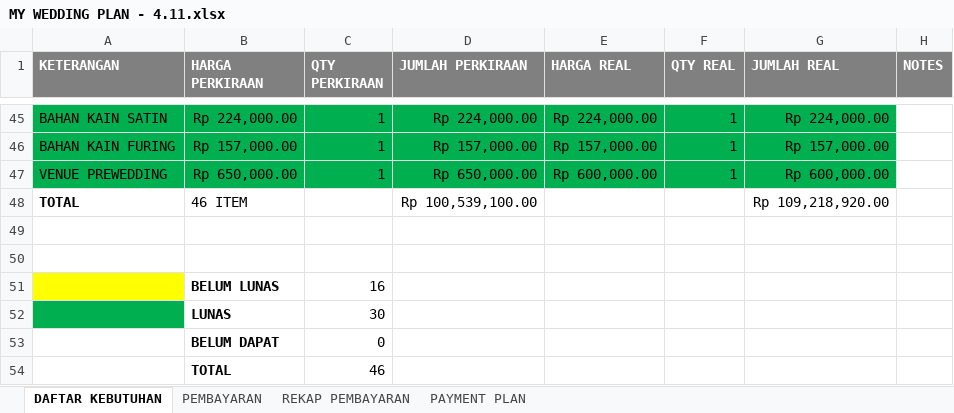
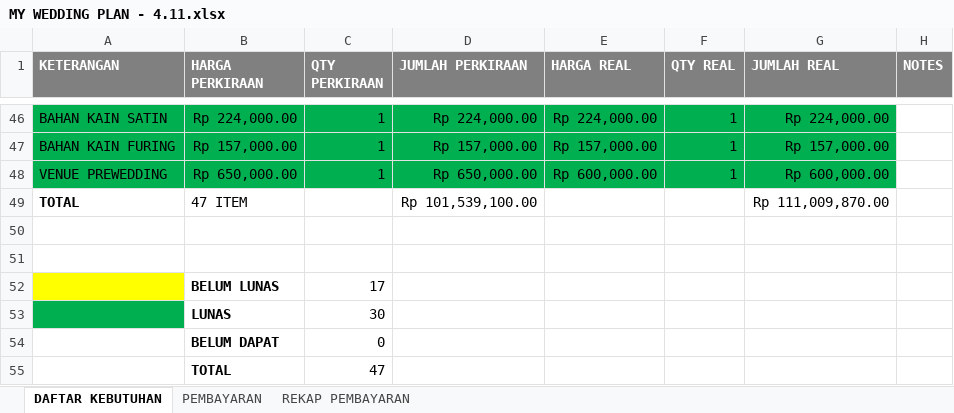
Before and after one commit to ricmawan/projects, an Excel workbook: incrediblejournEYBEEwithyou/MY WEDDING PLAN - 4.11.xlsx, sheet DAFTAR KEBUTUHAN, drawn as a sheet; only a part is shown, gaps mark what is left out; values as stored, in another font and other column widths than the file's, no borders; addresses are those after the commit; the diff covers the shown part only; the diff names each change by its address in the sheet, - before the commit and + after, or states it on an @@ line.

```diff
--- a/incrediblejournEYBEEwithyou/MY WEDDING PLAN - 4.11.xlsx (sheet DAFTAR KEBUTUHAN)
+++ b/incrediblejournEYBEEwithyou/MY WEDDING PLAN - 4.11.xlsx (sheet DAFTAR KEBUTUHAN)
-sheet tab: PAYMENT PLAN
-B49 (HARGA PERKIRAAN): 46 ITEM
+B49 (HARGA PERKIRAAN): 47 ITEM
-D49 (JUMLAH PERKIRAAN): Rp 100,539,100.00
+D49 (JUMLAH PERKIRAAN): Rp 101,539,100.00
-G49 (JUMLAH REAL): Rp 109,218,920.00
+G49 (JUMLAH REAL): Rp 111,009,870.00
-C52 (QTY PERKIRAAN): 16
+C52 (QTY PERKIRAAN): 17
-C55 (QTY PERKIRAAN): 46
+C55 (QTY PERKIRAAN): 47
```
Also changed, not shown: 1 added row and 15 edited cells elsewhere in this sheet, sheet REKAP PEMBAYARAN, sheet PEMBAYARAN, formulas that keep their value.
